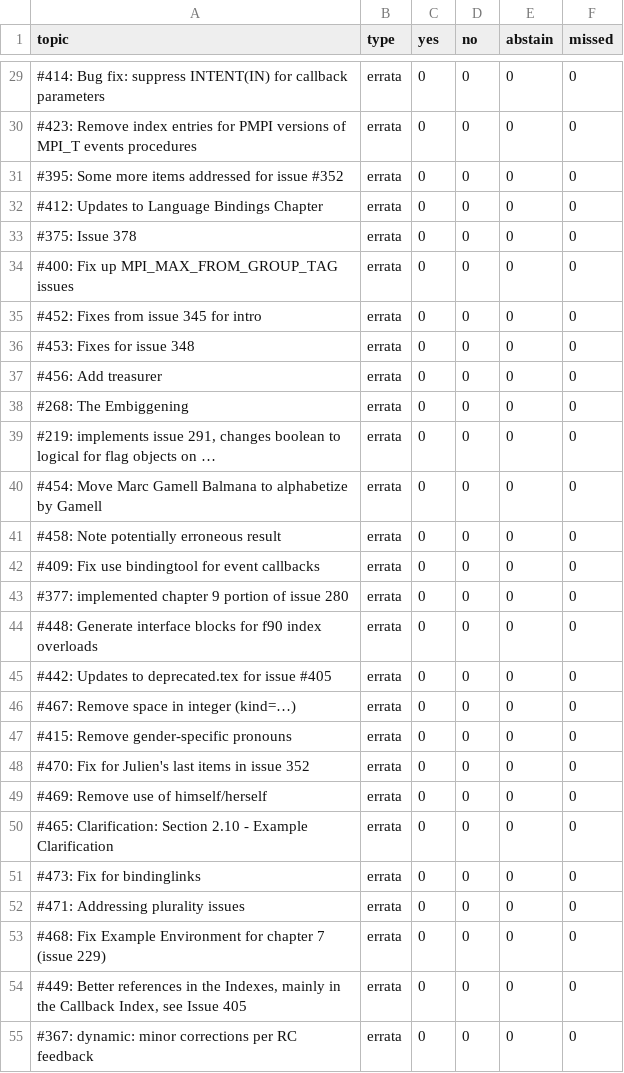
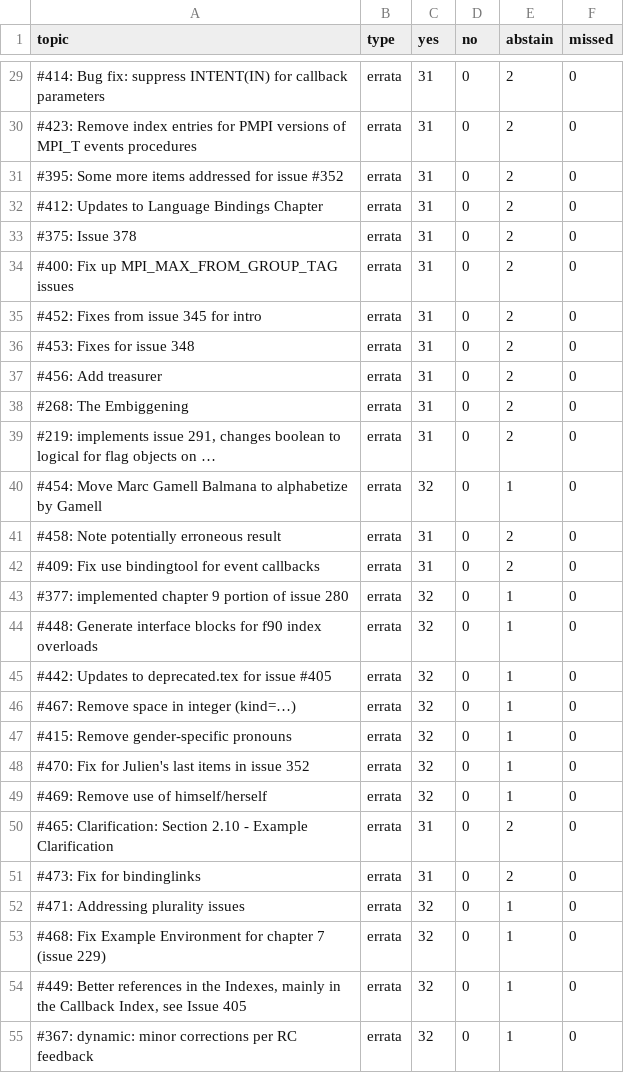
Before and after one commit to mpi-forum/mpi-forum.github.io, a CSV file: _data/meetings/2021/02/votes.csv, drawn as a sheet; only a part is shown, gaps mark what is left out; the diff covers the shown part only.

```diff
--- a/_data/meetings/2021/02/votes.csv
+++ b/_data/meetings/2021/02/votes.csv
@@ -29,27 +29,27 @@ topic,type,yes,no,abstain,missed
-"#414: Bug fix: suppress INTENT(IN) for callback parameters",errata,0,0,0,0
-"#423: Remove index entries for PMPI versions of MPI_T events procedures",errata,0,0,0,0
-"#395: Some more items addressed for issue #352",errata,0,0,0,0
-"#412: Updates to Language Bindings Chapter",errata,0,0,0,0
-"#375: Issue 378",errata,0,0,0,0
-"#400: Fix up MPI_MAX_FROM_GROUP_TAG issues",errata,0,0,0,0
-"#452: Fixes from issue 345 for intro",errata,0,0,0,0
-"#453: Fixes for issue 348",errata,0,0,0,0
-"#456: Add treasurer",errata,0,0,0,0
-"#268: The Embiggening",errata,0,0,0,0
-"#219: implements issue 291, changes boolean to logical for flag objects on …",errata,0,0,0,0
-"#454: Move Marc Gamell Balmana to alphabetize by Gamell",errata,0,0,0,0
-"#458: Note potentially erroneous result",errata,0,0,0,0
-"#409: Fix use bindingtool for event callbacks",errata,0,0,0,0
-"#377: implemented chapter 9 portion of issue 280",errata,0,0,0,0
-"#448: Generate interface blocks for f90 index overloads",errata,0,0,0,0
-"#442: Updates to deprecated.tex for issue #405",errata,0,0,0,0
-"#467: Remove space in integer (kind=…)",errata,0,0,0,0
-"#415: Remove gender-specific pronouns",errata,0,0,0,0
-"#470: Fix for Julien's last items in issue 352",errata,0,0,0,0
-"#469: Remove use of himself/herself",errata,0,0,0,0
-"#465: Clarification: Section 2.10 - Example Clarification",errata,0,0,0,0
-"#473: Fix for bindinglinks",errata,0,0,0,0
-"#471: Addressing plurality issues",errata,0,0,0,0
-"#468: Fix Example Environment for chapter 7 (issue 229)",errata,0,0,0,0
-"#449: Better references in the Indexes, mainly in the Callback Index, see Issue 405",errata,0,0,0,0
-"#367: dynamic: minor corrections per RC feedback",errata,0,0,0,0
+"#414: Bug fix: suppress INTENT(IN) for callback parameters","errata","31","0","2","0"
+"#423: Remove index entries for PMPI versions of MPI_T events procedures","errata","31","0","2","0"
+"#395: Some more items addressed for issue #352","errata","31","0","2","0"
+"#412: Updates to Language Bindings Chapter","errata","31","0","2","0"
+"#375: Issue 378","errata","31","0","2","0"
+"#400: Fix up MPI_MAX_FROM_GROUP_TAG issues","errata","31","0","2","0"
+"#452: Fixes from issue 345 for intro","errata","31","0","2","0"
+"#453: Fixes for issue 348","errata","31","0","2","0"
+"#456: Add treasurer","errata","31","0","2","0"
+"#268: The Embiggening","errata","31","0","2","0"
+"#219: implements issue 291, changes boolean to logical for flag objects on …","errata","31","0","2","0"
+"#454: Move Marc Gamell Balmana to alphabetize by Gamell","errata","32","0","1","0"
+"#458: Note potentially erroneous result","errata","31","0","2","0"
+"#409: Fix use bindingtool for event callbacks","errata","31","0","2","0"
+"#377: implemented chapter 9 portion of issue 280","errata","32","0","1","0"
+"#448: Generate interface blocks for f90 index overloads","errata","32","0","1","0"
+"#442: Updates to deprecated.tex for issue #405","errata","32","0","1","0"
+"#467: Remove space in integer (kind=…)","errata","32","0","1","0"
+"#415: Remove gender-specific pronouns","errata","32","0","1","0"
+"#470: Fix for Julien's last items in issue 352","errata","32","0","1","0"
+"#469: Remove use of himself/herself","errata","32","0","1","0"
+"#465: Clarification: Section 2.10 - Example Clarification","errata","31","0","2","0"
+"#473: Fix for bindinglinks","errata","31","0","2","0"
+"#471: Addressing plurality issues","errata","32","0","1","0"
+"#468: Fix Example Environment for chapter 7 (issue 229)","errata","32","0","1","0"
+"#449: Better references in the Indexes, mainly in the Callback Index, see Issue 405","errata","32","0","1","0"
+"#367: dynamic: minor corrections per RC feedback","errata","32","0","1","0"
```
Also changed, not shown: 92 edited cells elsewhere in this file, 2 other files.
